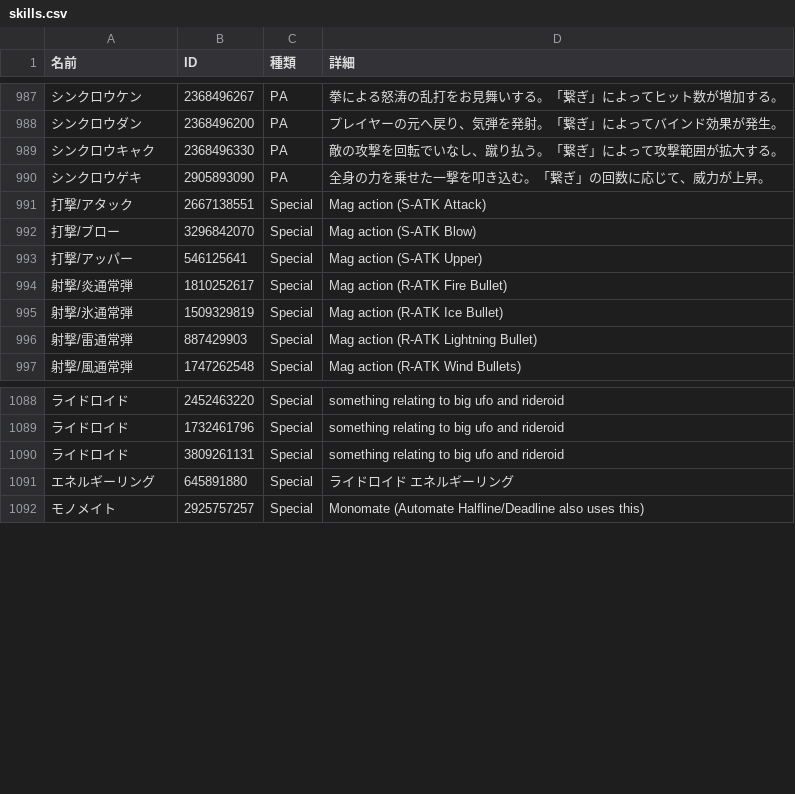
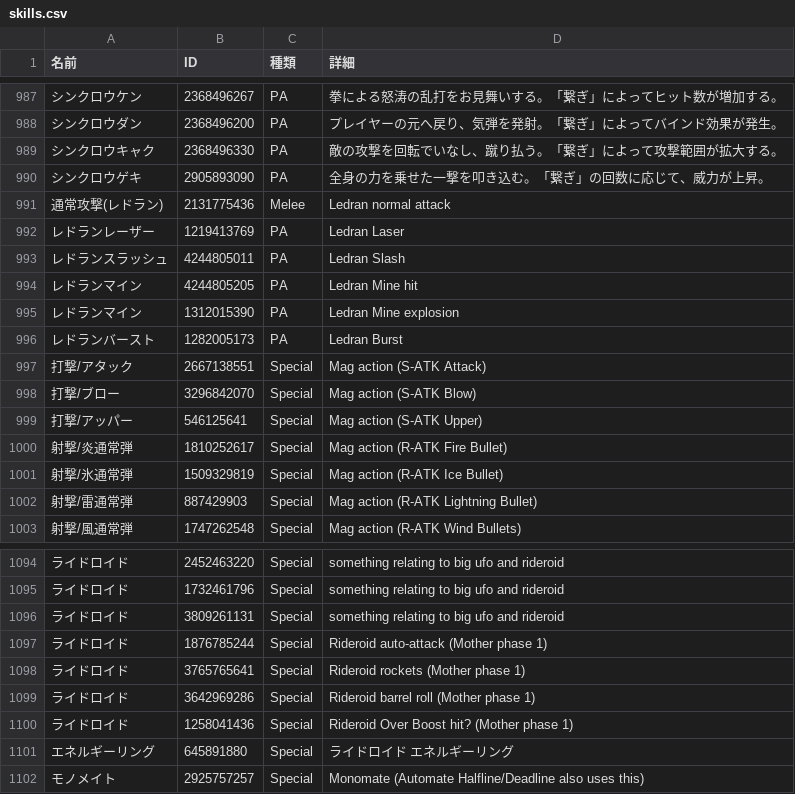
Before and after one commit to nemomomo/PSO2ACT, a CSV file: PSO2ACT/skills.csv, drawn as a sheet; only a part is shown, gaps mark what is left out; the diff names each change by its address in the sheet, - before the commit and + after, or states it on an @@ line.

Commit message:
b19b1c3 マージ

```diff
--- a/PSO2ACT/skills.csv
+++ b/PSO2ACT/skills.csv
+row 991: 通常攻撃(レドラン) | 2131775436 | Melee | Ledran normal attack
+row 992: レドランレーザー | 1219413769 | PA | Ledran Laser
+row 993: レドランスラッシュ | 4244805011 | PA | Ledran Slash
+row 994: レドランマイン | 4244805205 | PA | Ledran Mine hit
+row 995: レドランマイン | 1312015390 | PA | Ledran Mine explosion
+row 996: レドランバースト | 1282005173 | PA | Ledran Burst
+row 1097: ライドロイド | 1876785244 | Special | Rideroid auto-attack (Mother phase 1)
+row 1098: ライドロイド | 3765765641 | Special | Rideroid rockets (Mother phase 1)
+row 1099: ライドロイド | 3642969286 | Special | Rideroid barrel roll (Mother phase 1)
+row 1100: ライドロイド | 1258041436 | Special | Rideroid Over Boost hit? (Mother phase 1)
```
